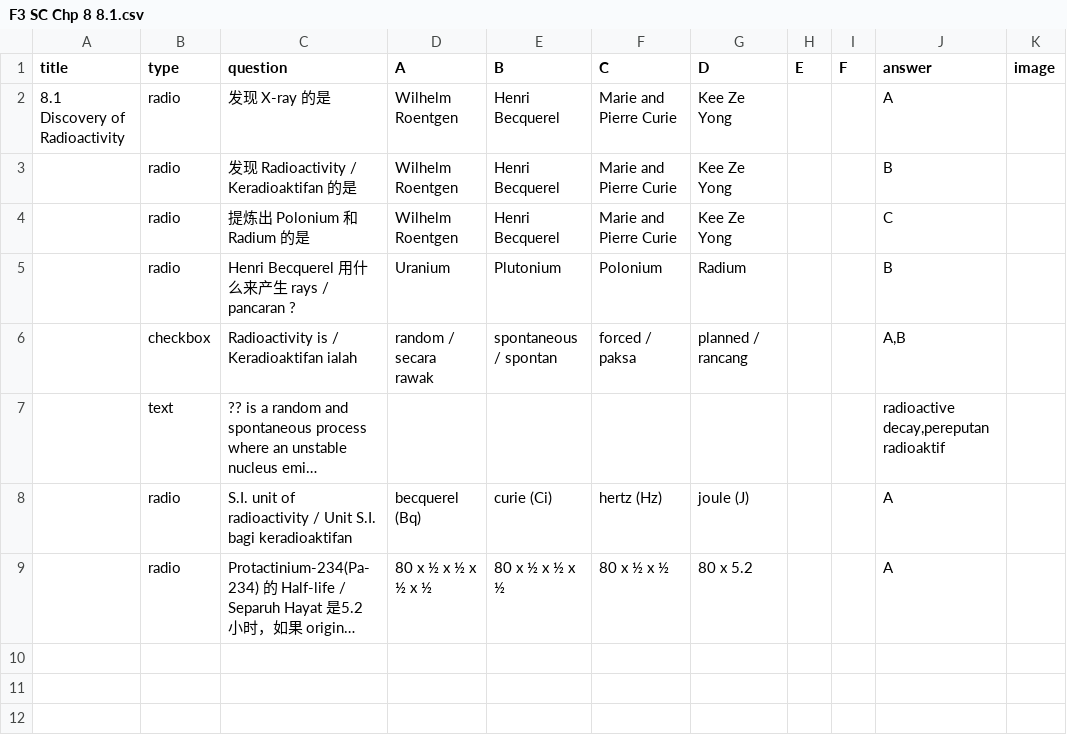
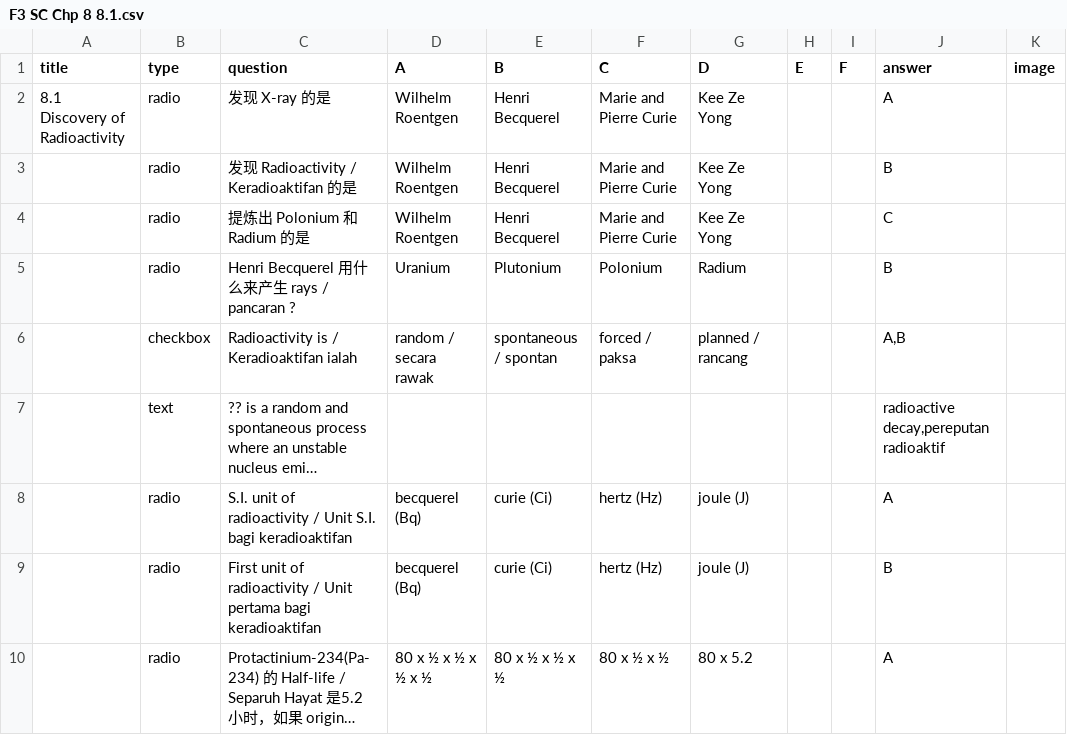
Before and after one commit to nobody0619/F3-SC, a CSV file: F3 SC Chp 8 8.1.csv, drawn as a sheet; long unchanged cells end in …; the diff names each change by its address in the sheet, - before the commit and + after, or states it on an @@ line.

```diff
--- a/F3 SC Chp 8 8.1.csv
+++ b/F3 SC Chp 8 8.1.csv
+row 9:  | radio | First unit of radioactivity / Unit pertama bagi keradioaktifan | becquerel (Bq) | curie (Ci) | hertz (Hz) | joule (J) |  |  | B
```
Also changed, not shown: Chapters.csv, 1 other file.
